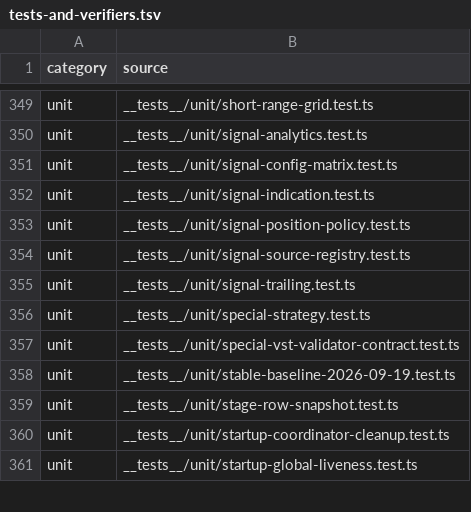
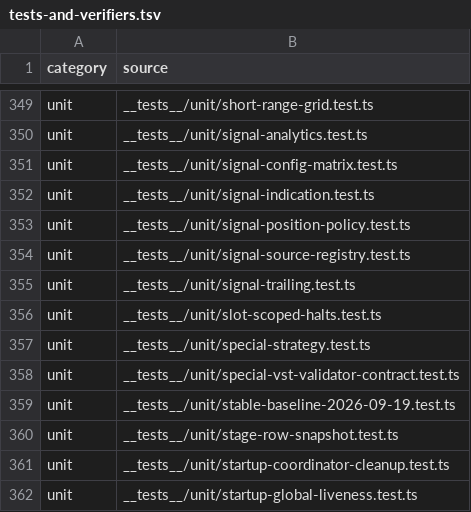
Before and after one commit to mxssnx-creator/CTS-K-N, a TSV file: docs/recreation/manifests/tests-and-verifiers.tsv, drawn as a sheet; only a part is shown, gaps mark what is left out.

```diff
--- a/docs/recreation/manifests/tests-and-verifiers.tsv
+++ b/docs/recreation/manifests/tests-and-verifiers.tsv
@@ -355,2 +355,3 @@ unit	__tests__/unit/signal-source-registry.test.ts
 unit	__tests__/unit/signal-trailing.test.ts
+unit	__tests__/unit/slot-scoped-halts.test.ts
 unit	__tests__/unit/special-strategy.test.ts
```
Also changed, not shown: docs/recreation/manifests/project-files.tsv, 5 other files.
